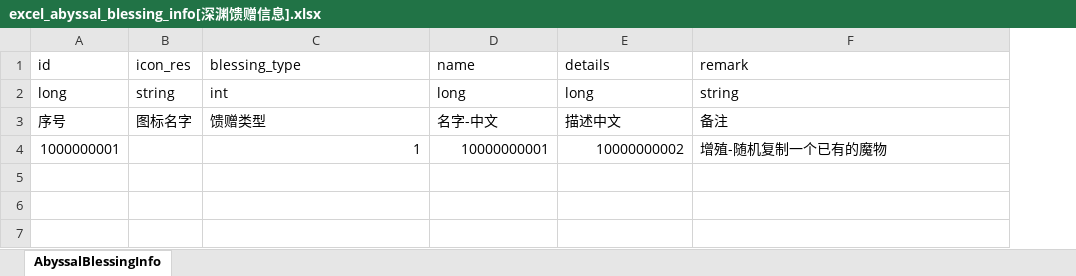
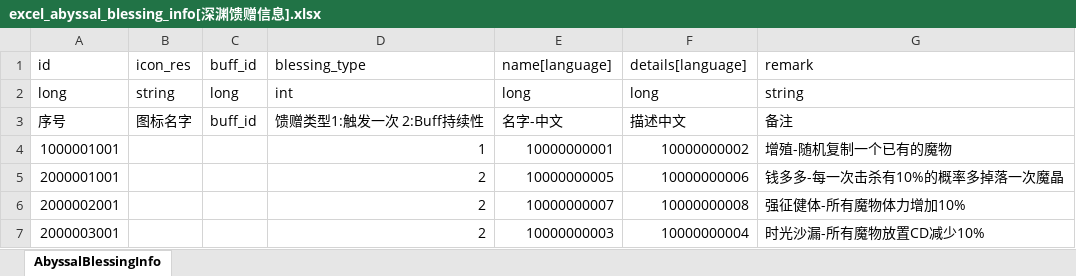
Before and after one commit to wobushiren79/DemonLordRoguelike, an Excel workbook: Demon Lord Roguelike/Assets/Data/Excel/excel_abyssal_blessing_info[深渊馈赠信息].xlsx, sheet AbyssalBlessingInfo, drawn as a sheet; values as stored, in another font and other column widths than the file's, no borders; addresses are those after the commit; the diff names each change by its address in the sheet, - before the commit and + after, or states it on an @@ line.

```diff
--- a/Demon Lord Roguelike/Assets/Data/Excel/excel_abyssal_blessing_info[深渊馈赠信息].xlsx (sheet AbyssalBlessingInfo)
+++ b/Demon Lord Roguelike/Assets/Data/Excel/excel_abyssal_blessing_info[深渊馈赠信息].xlsx (sheet AbyssalBlessingInfo)
+column C, rows 1-3: buff_id | long | buff_id
-E1: name
+E1: name[language]
-F1: details
+F1: details[language]
-D3: 馈赠类型
+D3: 馈赠类型1:触发一次 2:Buff持续性
-A4: 1000000001
+A4: 1000001001
+row 5: 2000001001 |  |  | 2 | 10000000005 | 10000000006 | 钱多多-每一次击杀有10%的概率多掉落一次魔晶
+row 6: 2000002001 |  |  | 2 | 10000000007 | 10000000008 | 强征健体-所有魔物体力增加10%
+row 7: 2000003001 |  |  | 2 | 10000000003 | 10000000004 | 时光沙漏-所有魔物放置CD减少10%
```
Also changed, not shown: Demon Lord Roguelike/Assets/Data/Excel/excel_buff_info[buff信息].xlsx, Demon Lord Roguelike/Assets/Data/Excel/excel_game_world_info[游戏世界信息].xlsx, 41 other files.
